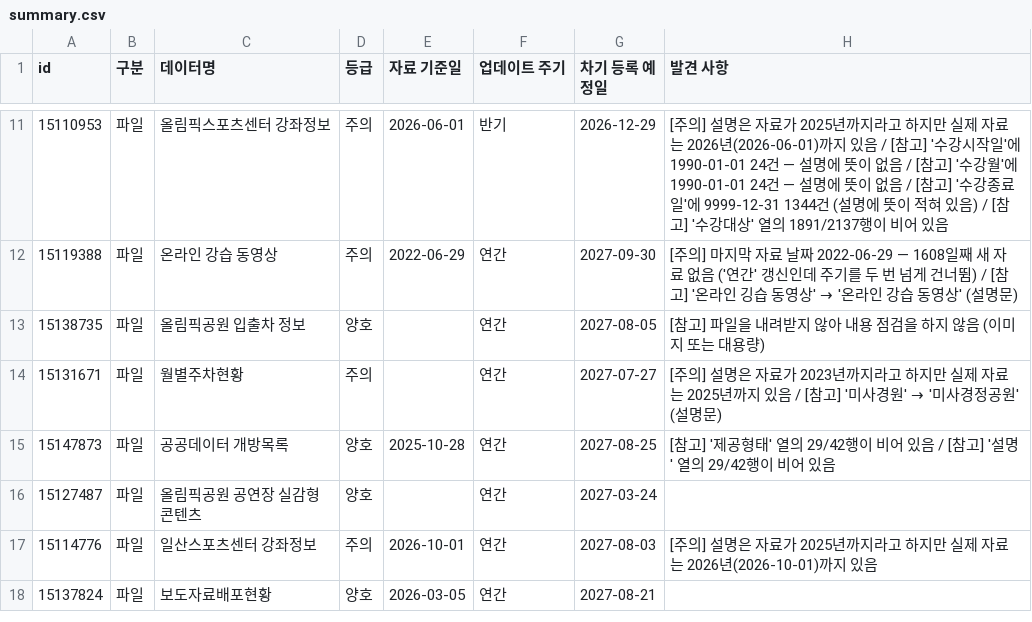
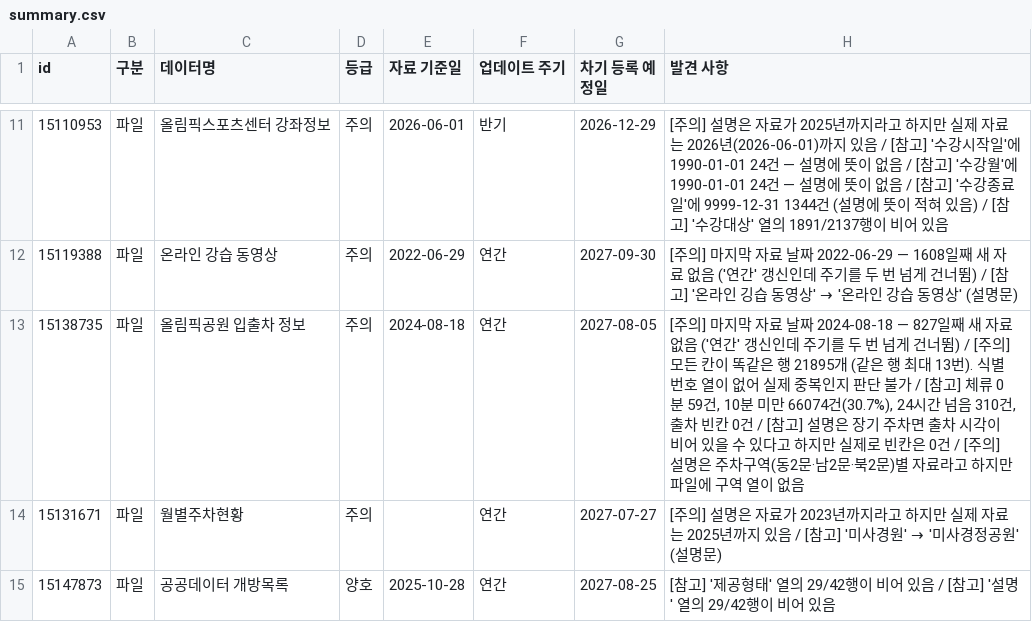
Before and after one commit to tkddn647-ship-it/kspo-opendata-check, a CSV file: out/summary.csv, drawn as a sheet; only a part is shown, gaps mark what is left out; the shorter side is filled out with more unchanged rows.

```diff
--- a/out/summary.csv
+++ b/out/summary.csv
@@ -12,3 +12,3 @@
 15119388,파일,온라인 강습 동영상,주의,2022-06-29,연간,2027-09-30,[주의] 마지막 자료 날짜 2022-06-29 — 1608일째 새 자료 없음 ('연간' 갱신인데 주기를 두 번 넘게 건너뜀) / [참고] '온라인 깅습 동영상' → '온라인 강습 동영상' (설명문)
-15138735,파일,올림픽공원 입출차 정보,양호,,연간,2027-08-05,[참고] 파일을 내려받지 않아 내용 점검을 하지 않음 (이미지 또는 대용량)
+15138735,파일,올림픽공원 입출차 정보,주의,2024-08-18,연간,2027-08-05,"[주의] 마지막 자료 날짜 2024-08-18 — 827일째 새 자료 없음 ('연간' 갱신인데 주기를 두 번 넘게 건너뜀) / [주의] 모든 칸이 똑같은 행 21895개 (같은 행 최대 13번). 식별번호 열이 없어 실제 중복인지 판단 불가 / [참고] 체류 0분 59건, 10분 미만 66074건(30.7%), 24시간 넘음 310건, 출차 빈칸 0건 / [참고] 설명은 장기 주차면 출차 시각이 비어 있을 수 있다고 하지만 실제로 빈칸은 0건 / [주의] 설명은 주차구역(동2문·남2문·북2문)별 자료라고 하지만 파일에 구역 열이 없음"
 15131671,파일,월별주차현황,주의,,연간,2027-07-27,[주의] 설명은 자료가 2023년까지라고 하지만 실제 자료는 2025년까지 있음 / [참고] '미사경원' → '미사경정공원' (설명문)
```
Also changed, not shown: 8 other files.
